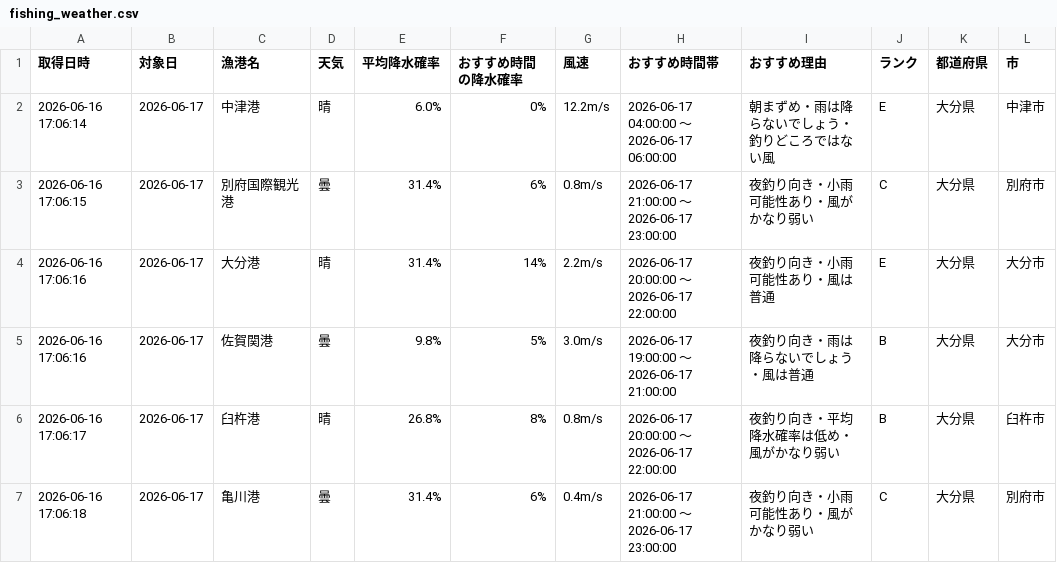
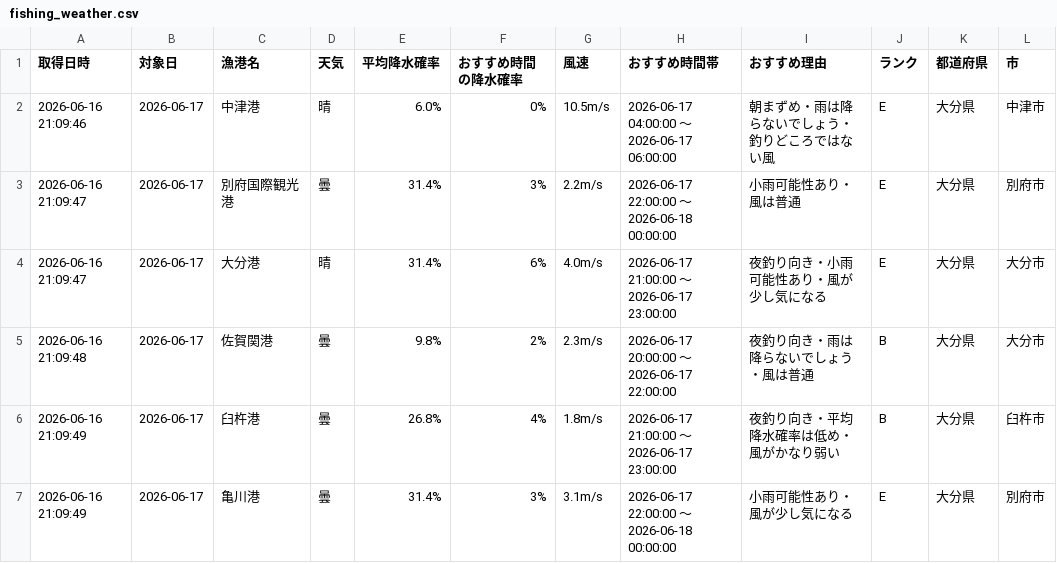
Before and after one commit to Naoya-ya-man/oita-fishing-dashboard, a CSV file: fishing_weather.csv, drawn as a sheet.

```diff
--- a/fishing_weather.csv
+++ b/fishing_weather.csv
@@ -1,7 +1,7 @@
 取得日時,対象日,漁港名,天気,平均降水確率,おすすめ時間の降水確率,風速,おすすめ時間帯,おすすめ理由,ランク,都道府県,市
-2026-06-16 17:06:14,2026-06-17,中津港,晴,6.0%,0%,12.2m/s,2026-06-17 04:00:00 ～ 2026-06-17 06:00:00,朝まずめ・雨は降らないでしょう・釣りどころではない風,E,大分県,中津市
-2026-06-16 17:06:15,2026-06-17,別府国際観光港,曇,31.4%,6%,0.8m/s,2026-06-17 21:00:00 ～ 2026-06-17 23:00:00,夜釣り向き・小雨可能性あり・風がかなり弱い,C,大分県,別府市
-2026-06-16 17:06:16,2026-06-17,大分港,晴,31.4%,14%,2.2m/s,2026-06-17 20:00:00 ～ 2026-06-17 22:00:00,夜釣り向き・小雨可能性あり・風は普通,E,大分県,大分市
-2026-06-16 17:06:16,2026-06-17,佐賀関港,曇,9.8%,5%,3.0m/s,2026-06-17 19:00:00 ～ 2026-06-17 21:00:00,夜釣り向き・雨は降らないでしょう・風は普通,B,大分県,大分市
-2026-06-16 17:06:17,2026-06-17,臼杵港,晴,26.8%,8%,0.8m/s,2026-06-17 20:00:00 ～ 2026-06-17 22:00:00,夜釣り向き・平均降水確率は低め・風がかなり弱い,B,大分県,臼杵市
-2026-06-16 17:06:18,2026-06-17,亀川港,曇,31.4%,6%,0.4m/s,2026-06-17 21:00:00 ～ 2026-06-17 23:00:00,夜釣り向き・小雨可能性あり・風がかなり弱い,C,大分県,別府市
+2026-06-16 21:09:46,2026-06-17,中津港,晴,6.0%,0%,10.5m/s,2026-06-17 04:00:00 ～ 2026-06-17 06:00:00,朝まずめ・雨は降らないでしょう・釣りどころではない風,E,大分県,中津市
+2026-06-16 21:09:47,2026-06-17,別府国際観光港,曇,31.4%,3%,2.2m/s,2026-06-17 22:00:00 ～ 2026-06-18 00:00:00,小雨可能性あり・風は普通,E,大分県,別府市
+2026-06-16 21:09:47,2026-06-17,大分港,晴,31.4%,6%,4.0m/s,2026-06-17 21:00:00 ～ 2026-06-17 23:00:00,夜釣り向き・小雨可能性あり・風が少し気になる,E,大分県,大分市
+2026-06-16 21:09:48,2026-06-17,佐賀関港,曇,9.8%,2%,2.3m/s,2026-06-17 20:00:00 ～ 2026-06-17 22:00:00,夜釣り向き・雨は降らないでしょう・風は普通,B,大分県,大分市
+2026-06-16 21:09:49,2026-06-17,臼杵港,曇,26.8%,4%,1.8m/s,2026-06-17 21:00:00 ～ 2026-06-17 23:00:00,夜釣り向き・平均降水確率は低め・風がかなり弱い,B,大分県,臼杵市
+2026-06-16 21:09:49,2026-06-17,亀川港,曇,31.4%,3%,3.1m/s,2026-06-17 22:00:00 ～ 2026-06-18 00:00:00,小雨可能性あり・風が少し気になる,E,大分県,別府市
```
